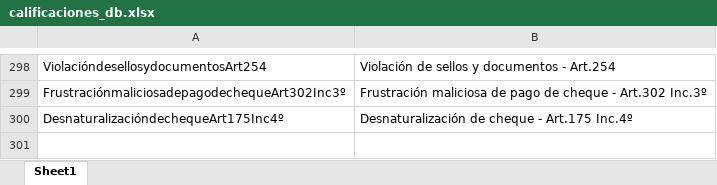
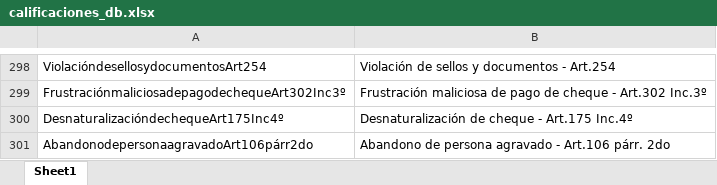
Before and after one commit to simon1494/Ariadna, an Excel workbook: Base calificaciones/calificaciones_db.xlsx, sheet Sheet1, drawn as a sheet; only a part is shown, gaps mark what is left out; values as stored, in another font and other column widths than the file's, no borders; the diff names each change by its address in the sheet, - before the commit and + after, or states it on an @@ line.

Commit message:
2023-09-21
- Mejoras menores en la interfaz del modulo separador.
- Nuevas calificaciones en base.

```diff
--- a/Base calificaciones/calificaciones_db.xlsx (sheet Sheet1)
+++ b/Base calificaciones/calificaciones_db.xlsx (sheet Sheet1)
+row 301: AbandonodepersonaagravadoArt106párr2do | Abandono de persona agravado - Art.106 párr. 2do
```
Also changed, not shown: 2 other files.
